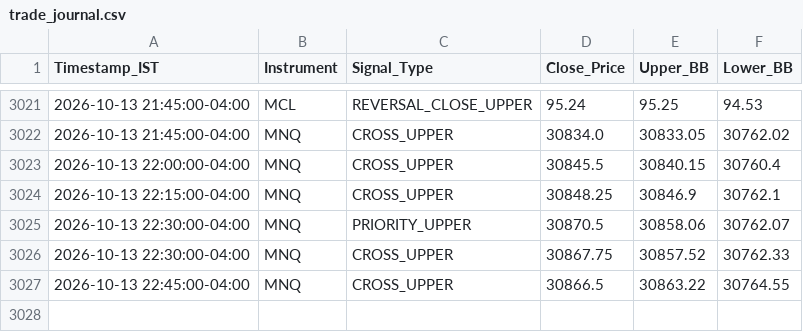
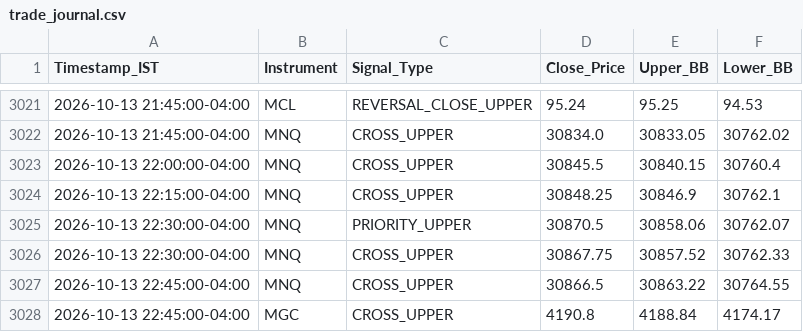
Before and after one commit to RohithBasha/Lucid-alters, a CSV file: trade_journal.csv, drawn as a sheet; only a part is shown, gaps mark what is left out.

```diff
--- a/trade_journal.csv
+++ b/trade_journal.csv
@@ -3027 +3027,2 @@ Timestamp_IST,Instrument,Signal_Type,Close_Price,Upper_BB,Lower_BB
 2026-10-13 22:45:00-04:00,MNQ,CROSS_UPPER,30866.5,30863.22,30764.55
+2026-10-13 22:45:00-04:00,MGC,CROSS_UPPER,4190.8,4188.84,4174.17
```
Also changed, not shown: 1 other file.
